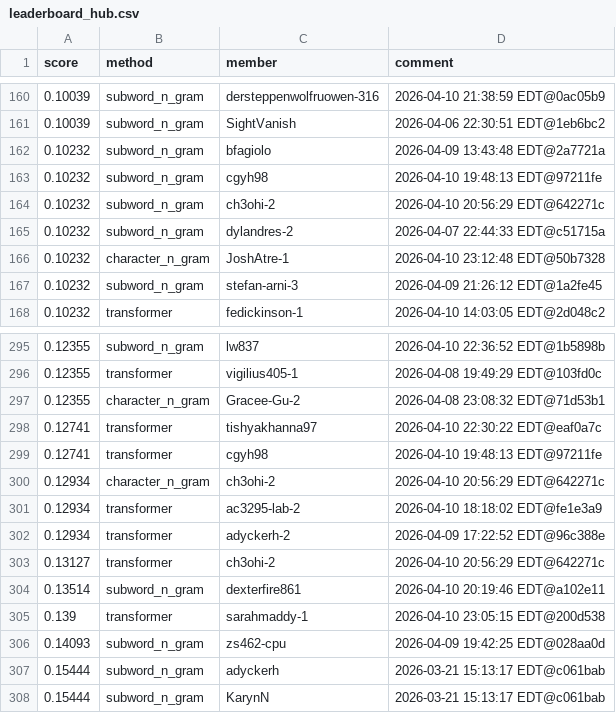
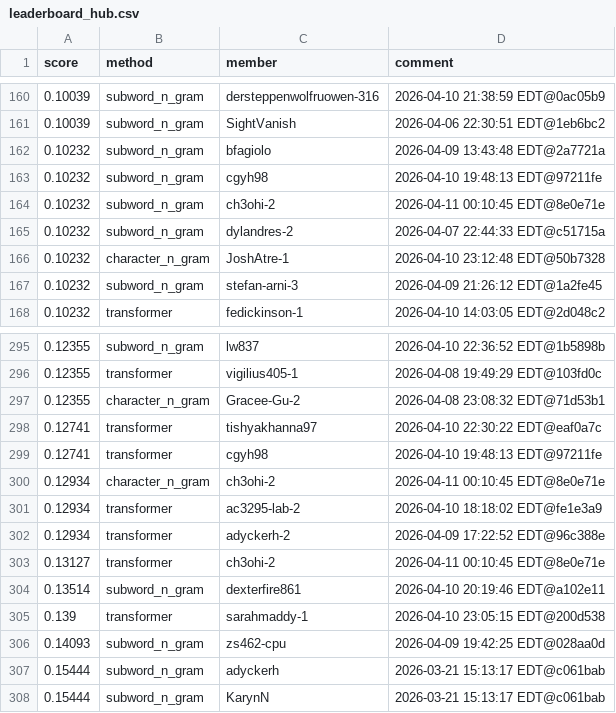
Before and after one commit to Cornell-Tech-CS5744-Spring-2026/leaderboards, a CSV file: a3/leaderboard_hub.csv, drawn as a sheet; only a part is shown, gaps mark what is left out.

Commit message:
Leaderboard Update

```diff
--- a/a3/leaderboard_hub.csv
+++ b/a3/leaderboard_hub.csv
@@ -163,3 +163,3 @@ score,method,member,comment
 0.10232,subword_n_gram,cgyh98,2026-04-10 19:48:13 EDT@97211fe
-0.10232,subword_n_gram,ch3ohi-2,2026-04-10 20:56:29 EDT@642271c
+0.10232,subword_n_gram,ch3ohi-2,2026-04-11 00:10:45 EDT@8e0e71e
 0.10232,subword_n_gram,dylandres-2,2026-04-07 22:44:33 EDT@c51715a
@@ -299,6 +299,6 @@ score,method,member,comment
 0.12741,transformer,cgyh98,2026-04-10 19:48:13 EDT@97211fe
-0.12934,character_n_gram,ch3ohi-2,2026-04-10 20:56:29 EDT@642271c
+0.12934,character_n_gram,ch3ohi-2,2026-04-11 00:10:45 EDT@8e0e71e
 0.12934,transformer,ac3295-lab-2,2026-04-10 18:18:02 EDT@fe1e3a9
 0.12934,transformer,adyckerh-2,2026-04-09 17:22:52 EDT@96c388e
-0.13127,transformer,ch3ohi-2,2026-04-10 20:56:29 EDT@642271c
+0.13127,transformer,ch3ohi-2,2026-04-11 00:10:45 EDT@8e0e71e
 0.13514,subword_n_gram,dexterfire861,2026-04-10 20:19:46 EDT@a102e11
```
